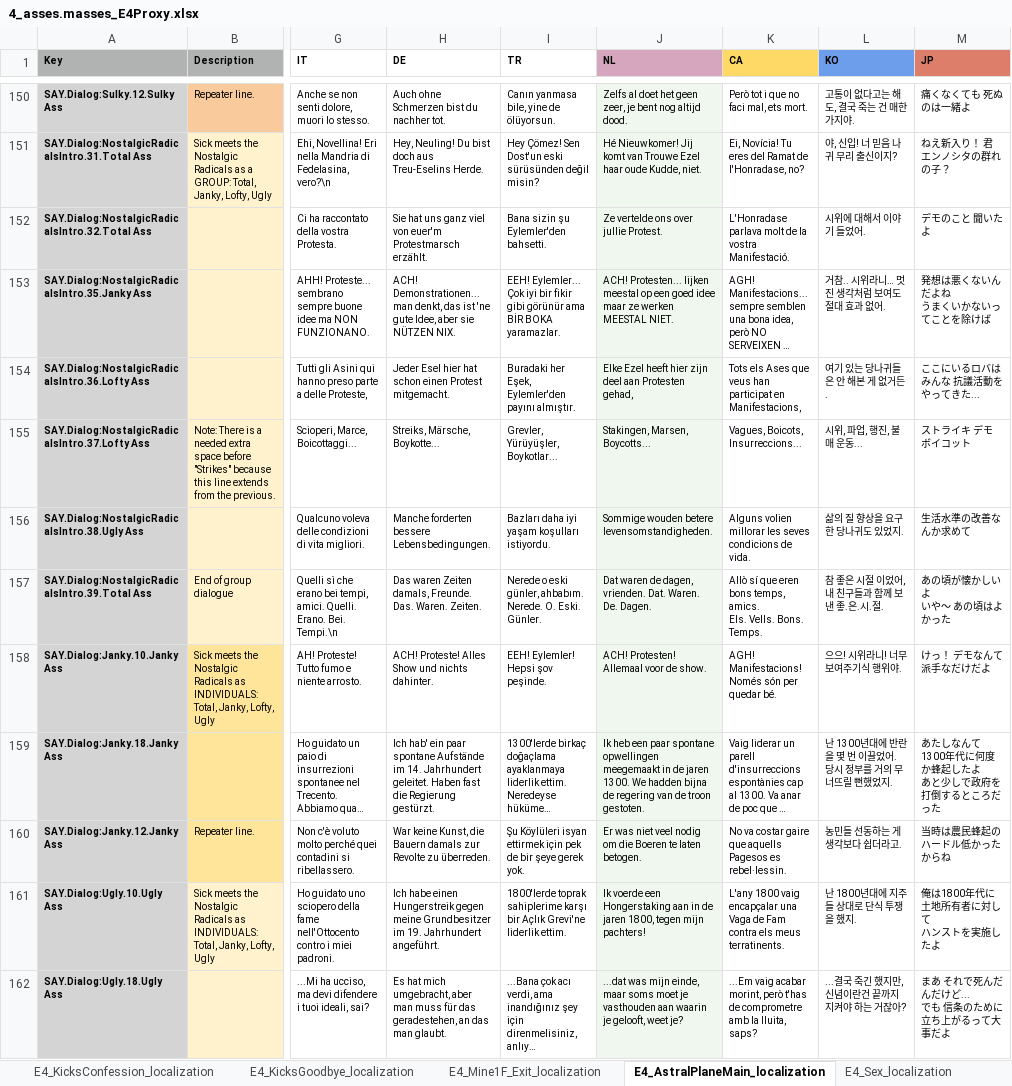
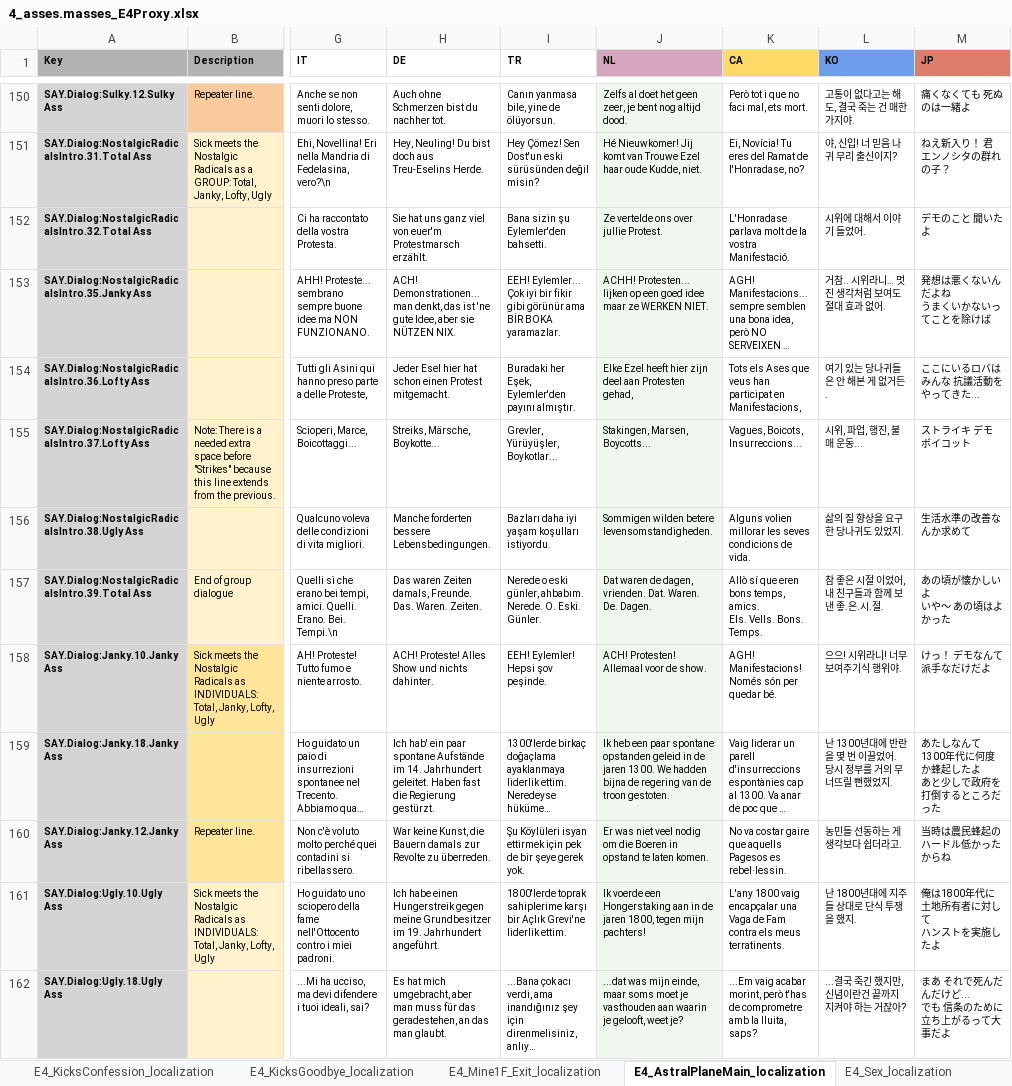
Before and after one commit to TomVDH/AM_FL_TRANS, an Excel workbook: excels/4_asses.masses_E4Proxy.xlsx, sheet E4_AstralPlaneMain_localization, drawn as a sheet; only a part is shown, gaps mark what is left out; long unchanged cells end in …; values as stored, in another font and other column widths than the file's, no borders; conditional formats not drawn; the diff covers the shown part only; the diff names each change by its address in the sheet, - before the commit and + after, or states it on an @@ line.

```diff
--- a/excels/4_asses.masses_E4Proxy.xlsx (sheet E4_AstralPlaneMain_localization)
+++ b/excels/4_asses.masses_E4Proxy.xlsx (sheet E4_AstralPlaneMain_localization)
-J153 (NL): ACH! Protesten... lijken meestal op een goed idee maar ze werken MEESTAL NIET.
+J153 (NL): ACHH! Protesten... lijken op een goed idee maar ze WERKEN NIET.
-J156 (NL): Sommige wouden betere levensomstandigheden.
+J156 (NL): Sommigen wilden betere levensomstandigheden.
-J159 (NL): …paar spontane opwellingen meegemaakt in de…
+J159 (NL): …paar spontane opstanden geleid in de…
-J160 (NL): …die Boeren te laten betogen.
+J160 (NL): …die Boeren in opstand te laten komen.
```
Also changed, not shown: 13 edited cells elsewhere in this sheet, 5 other files.
